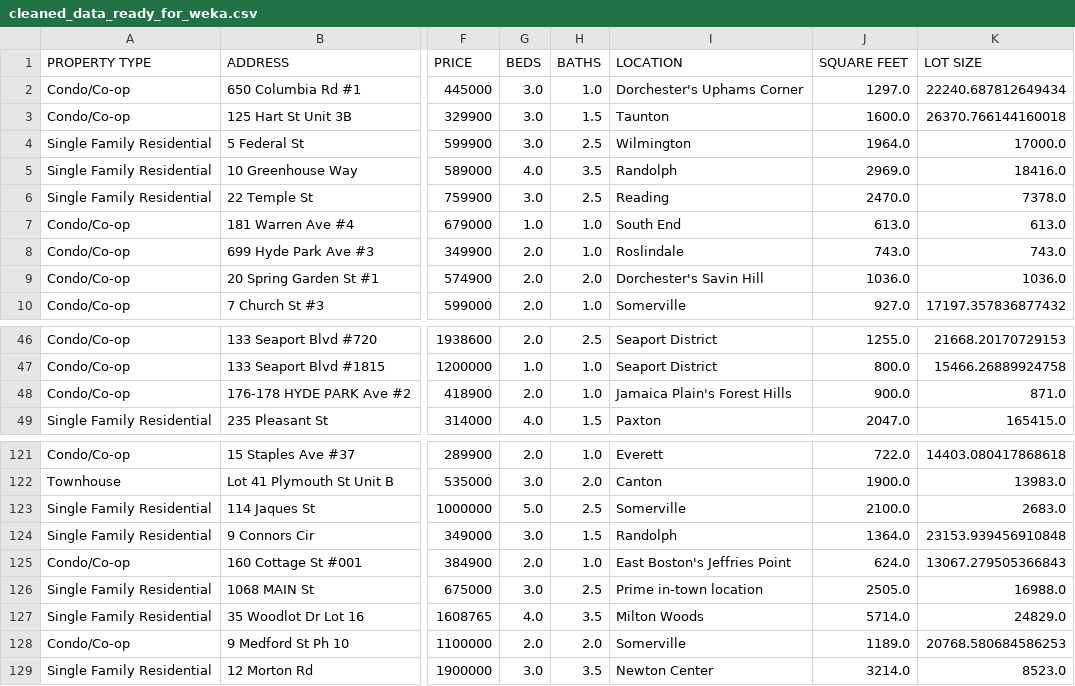
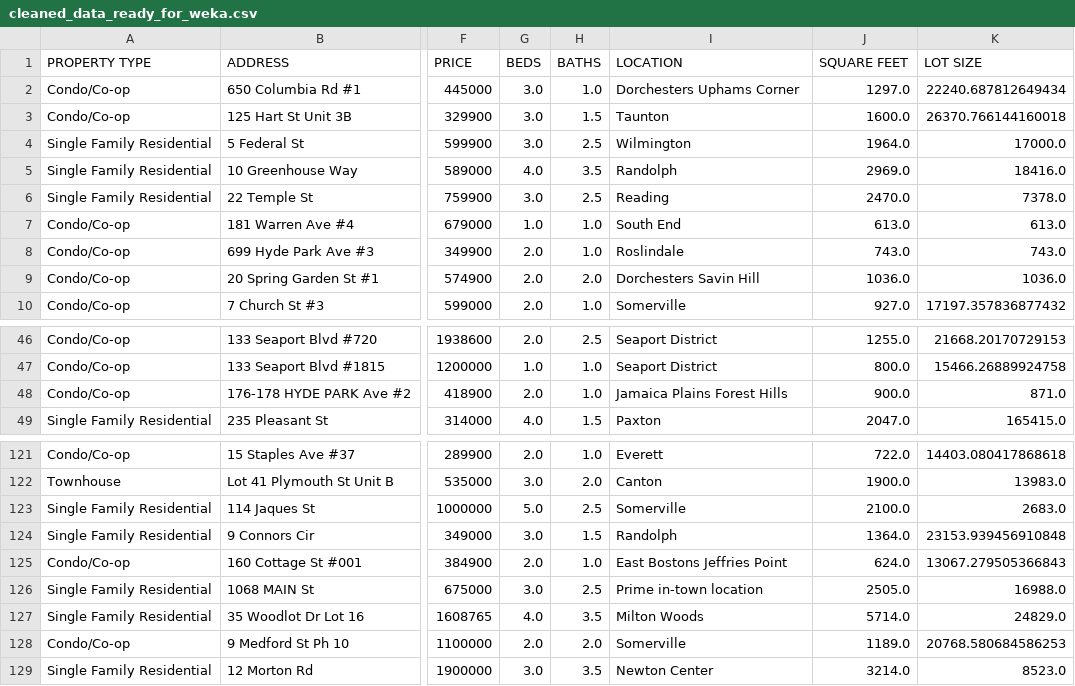
Before and after one commit to myz540/cs699_project_classification, a CSV file: data/cleaned_data_ready_for_weka.csv, drawn as a sheet; only a part is shown, gaps mark what is left out; the diff names each change by its address in the sheet, - before the commit and + after, or states it on an @@ line.

Commit message:
Removed single quote chars for weka

```diff
--- a/data/cleaned_data_ready_for_weka.csv
+++ b/data/cleaned_data_ready_for_weka.csv
-I2 (LOCATION): Dorchester's Uphams Corner
+I2 (LOCATION): Dorchesters Uphams Corner
-I9 (LOCATION): Dorchester's Savin Hill
+I9 (LOCATION): Dorchesters Savin Hill
-I48 (LOCATION): Jamaica Plain's Forest Hills
+I48 (LOCATION): Jamaica Plains Forest Hills
-I125 (LOCATION): East Boston's Jeffries Point
+I125 (LOCATION): East Bostons Jeffries Point
```
Also changed, not shown: 1 other file.
